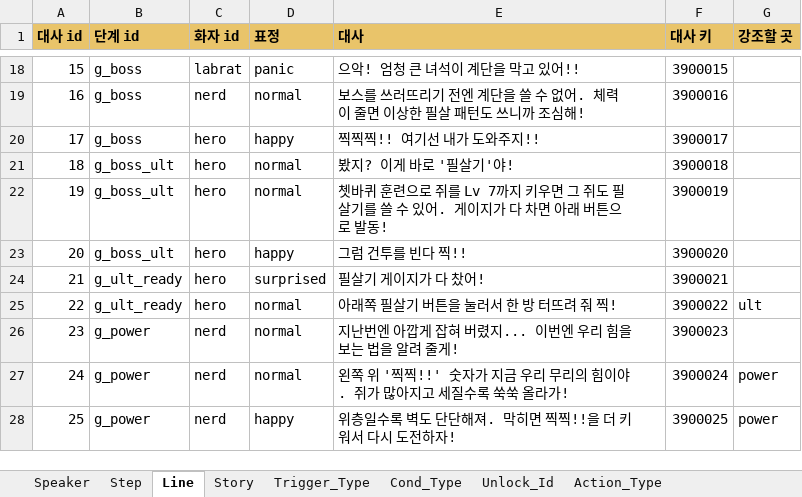
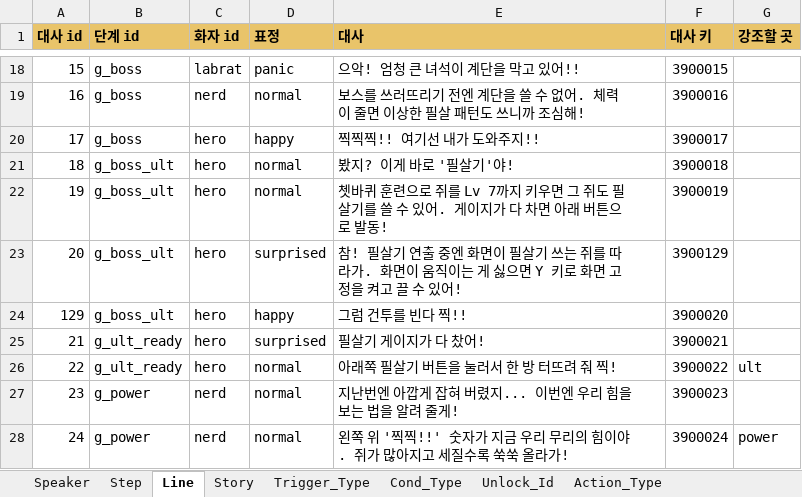
Before and after one commit to inory16351/NKK_PROJECT, an Excel workbook: Data_Table/튜토리얼 테이블.xlsx, sheet Line, drawn as a sheet; only a part is shown, gaps mark what is left out; the shorter side is filled out with more unchanged rows; values as stored, in another font and other column widths than the file's, no borders; the diff names each change by its address in the sheet, - before the commit and + after, or states it on an @@ line.

```diff
--- a/Data_Table/튜토리얼 테이블.xlsx (sheet Line)
+++ b/Data_Table/튜토리얼 테이블.xlsx (sheet Line)
-D23 (표정): happy
+D23 (표정): surprised
-E23 (대사): 그럼 건투를 빈다 찍!!
+E23 (대사): 참! 필살기 연출 중엔 화면이 필살기 쓰는 쥐를 따라가. 화면이 움직이는 게 싫으면 Y 키로 화면 고정을 켜고 끌 수 있어!
-F23 (대사 키): 3900020
+F23 (대사 키): 3900129
+row 24: 129 | g_boss_ult | hero | happy | 그럼 건투를 빈다 찍!! | 3900020
```
Also changed, not shown: Data_Table/스트링 테이블.xlsx, 4 other files.
